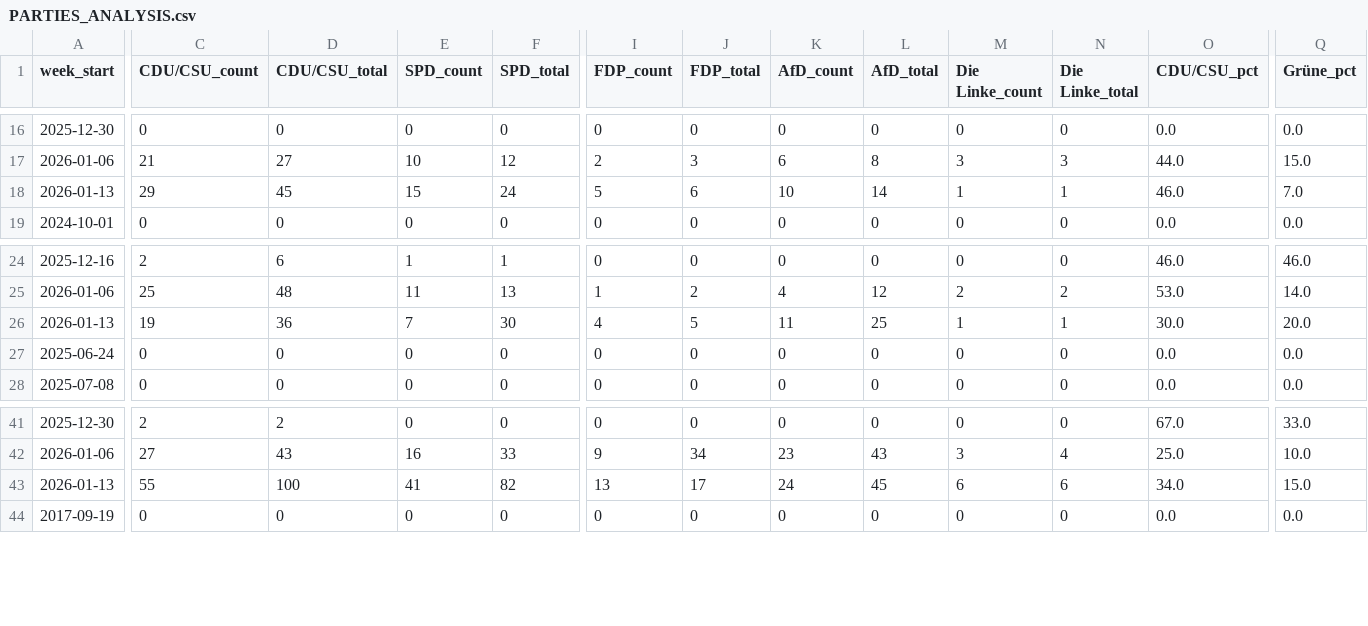
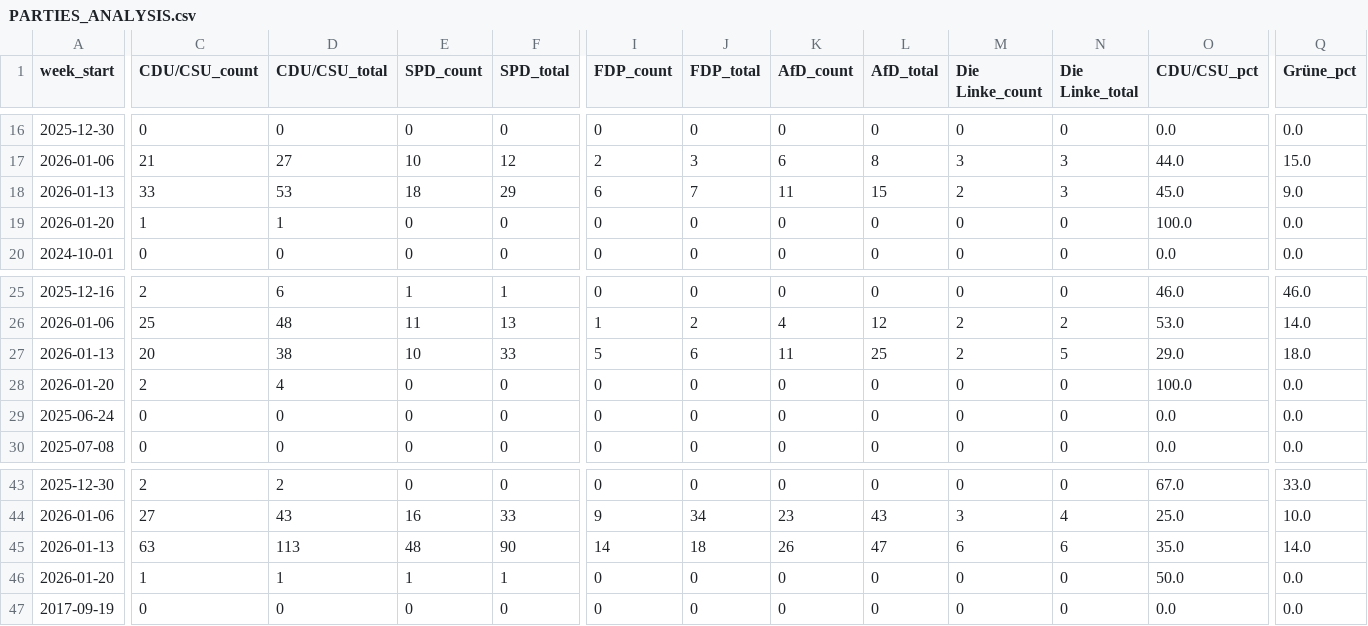
Before and after one commit to sakulmot99/Media-Monitoring, a CSV file: datasets/PARTIES_ANALYSIS.csv, drawn as a sheet; only a part is shown, gaps mark what is left out; removed rows and columns are numbered as before the commit, all else as after; rows hold the shown columns only; the diff covers the shown part only; the diff names each change by its address in the sheet, - before the commit and + after, or states it on an @@ line.

```diff
--- a/datasets/PARTIES_ANALYSIS.csv
+++ b/datasets/PARTIES_ANALYSIS.csv
-row 18: 2026-01-13 | 29 | 45 | 15 | 24 | 5 | 6 | 10 | 14 | 1 | 1 | 46.0 | 7.0
+row 18: 2026-01-13 | 33 | 53 | 18 | 29 | 6 | 7 | 11 | 15 | 2 | 3 | 45.0 | 9.0
+row 19: 2026-01-20 | 1 | 1 | 0 | 0 | 0 | 0 | 0 | 0 | 0 | 0 | 100.0 | 0.0
-C27 (CDU/CSU_count): 19
+C27 (CDU/CSU_count): 20
-D27 (CDU/CSU_total): 36
+D27 (CDU/CSU_total): 38
-E27 (SPD_count): 7
+E27 (SPD_count): 10
-F27 (SPD_total): 30
+F27 (SPD_total): 33
-I27 (FDP_count): 4
+I27 (FDP_count): 5
-J27 (FDP_total): 5
+J27 (FDP_total): 6
-M27 (Die Linke_count): 1
+M27 (Die Linke_count): 2
-N27 (Die Linke_total): 1
+N27 (Die Linke_total): 5
-O27 (CDU/CSU_pct): 30.0
+O27 (CDU/CSU_pct): 29.0
-Q27 (Grüne_pct): 20.0
+Q27 (Grüne_pct): 18.0
+row 28: 2026-01-20 | 2 | 4 | 0 | 0 | 0 | 0 | 0 | 0 | 0 | 0 | 100.0 | 0.0
-C45 (CDU/CSU_count): 55
+C45 (CDU/CSU_count): 63
-D45 (CDU/CSU_total): 100
+D45 (CDU/CSU_total): 113
-E45 (SPD_count): 41
+E45 (SPD_count): 48
-F45 (SPD_total): 82
+F45 (SPD_total): 90
-I45 (FDP_count): 13
+I45 (FDP_count): 14
-J45 (FDP_total): 17
+J45 (FDP_total): 18
-K45 (AfD_count): 24
+K45 (AfD_count): 26
-L45 (AfD_total): 45
+L45 (AfD_total): 47
-O45 (CDU/CSU_pct): 34.0
+O45 (CDU/CSU_pct): 35.0
-Q45 (Grüne_pct): 15.0
+Q45 (Grüne_pct): 14.0
+row 46: 2026-01-20 | 1 | 1 | 1 | 1 | 0 | 0 | 0 | 0 | 0 | 0 | 50.0 | 0.0
```
Also changed, not shown: 3 edited cells elsewhere in this file.
